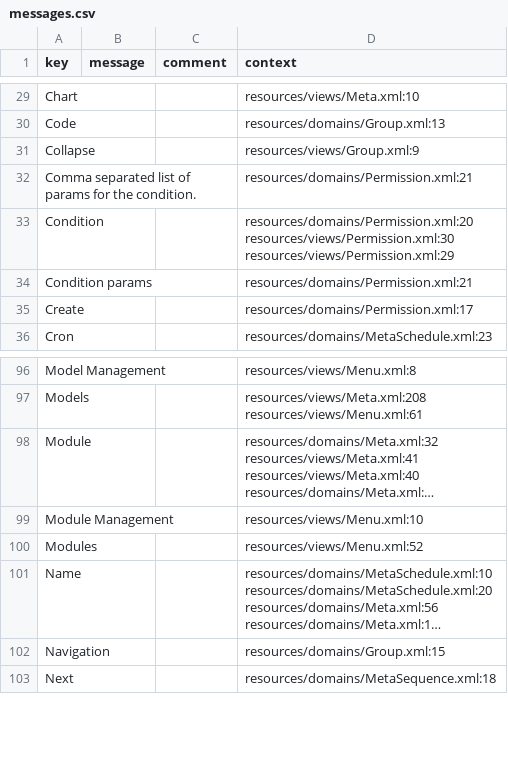
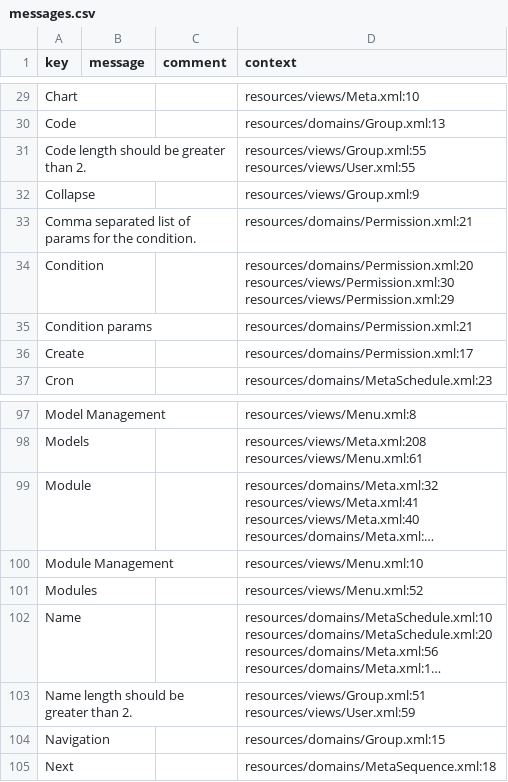
Before and after one commit to axelor/axelor-open-platform, a CSV file: axelor-core/src/main/resources/i18n/messages.csv, drawn as a sheet; only a part is shown, gaps mark what is left out; long unchanged cells end in …; ↵ is a line break in a cell; the diff names each change by its address in the sheet, - before the commit and + after, or states it on an @@ line.

Commit message:
Updated translations.

```diff
--- a/axelor-core/src/main/resources/i18n/messages.csv
+++ b/axelor-core/src/main/resources/i18n/messages.csv
+row 31: Code length should be greater than 2. |  |  | resources/views/Group.xml:55 ↵ resources/views/User.xml:55
+row 103: Name length should be greater than 2. |  |  | resources/views/Group.xml:51 ↵ resources/views/User.xml:59
```
Also changed, not shown: axelor-core/src/main/resources/i18n/messages_en.csv, axelor-core/src/main/resources/i18n/messages_fr.csv.
